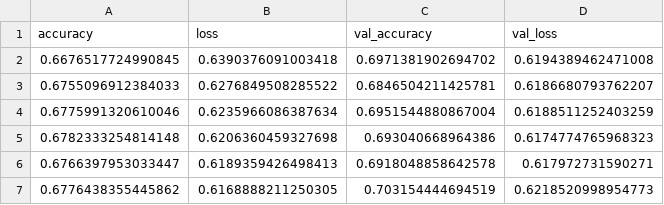
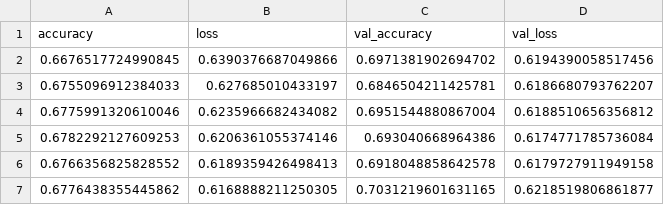
Before and after one commit to emszmtz/TallerB4-T1, a CSV file: outputs/keras_tuner/history_lambda_0.1.csv, drawn as a sheet.

```diff
--- a/outputs/keras_tuner/history_lambda_0.1.csv
+++ b/outputs/keras_tuner/history_lambda_0.1.csv
@@ -1,7 +1,7 @@
 accuracy,loss,val_accuracy,val_loss
-0.6676517724990845,0.6390376091003418,0.6971381902694702,0.6194389462471008
-0.6755096912384033,0.6276849508285522,0.6846504211425781,0.6186680793762207
-0.6775991320610046,0.6235966086387634,0.6951544880867004,0.6188511252403259
-0.6782333254814148,0.6206360459327698,0.693040668964386,0.6174774765968323
-0.6766397953033447,0.6189359426498413,0.6918048858642578,0.617972731590271
-0.6776438355445862,0.6168888211250305,0.703154444694519,0.6218520998954773
+0.6676517724990845,0.6390376687049866,0.6971381902694702,0.6194390058517456
+0.6755096912384033,0.627685010433197,0.6846504211425781,0.6186680793762207
+0.6775991320610046,0.6235966682434082,0.6951544880867004,0.6188510656356812
+0.6782292127609253,0.6206361055374146,0.693040668964386,0.6174771785736084
+0.6766356825828552,0.6189359426498413,0.6918048858642578,0.6179727911949158
+0.6776438355445862,0.6168888211250305,0.7031219601631165,0.6218519806861877
```
Also changed, not shown: outputs/keras_tuner/history_lambda_0.05.csv, outputs/keras_tuner/history_lambda_0.25.csv, 11 other files.
